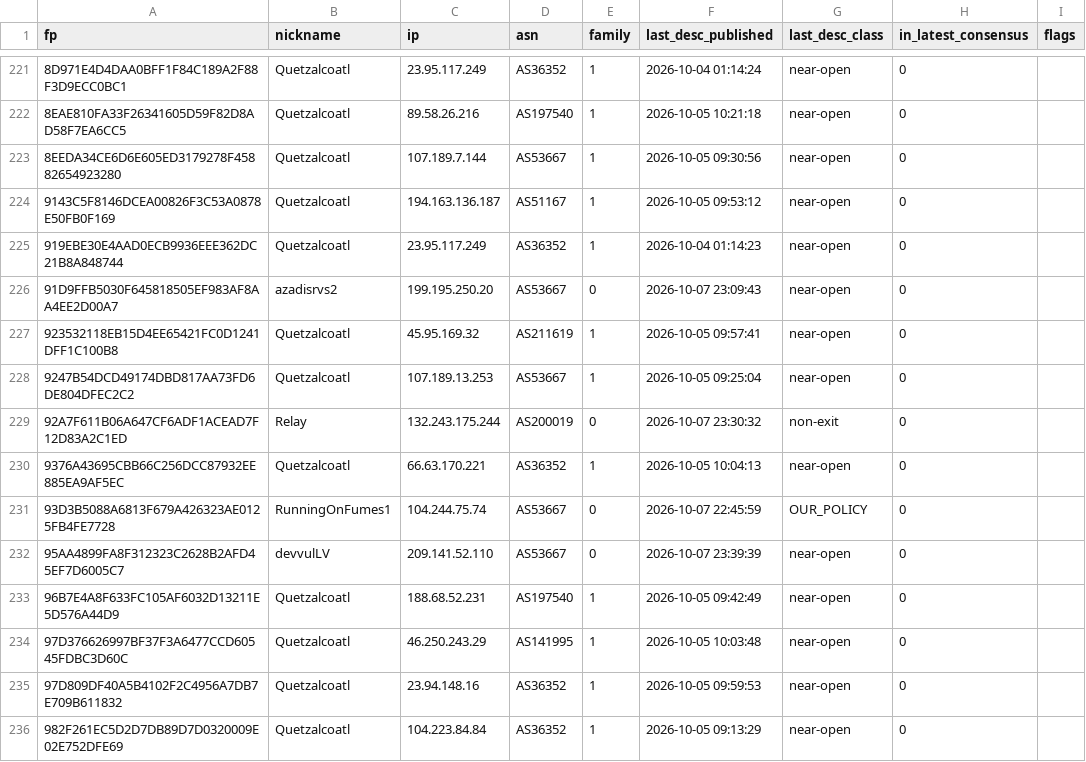
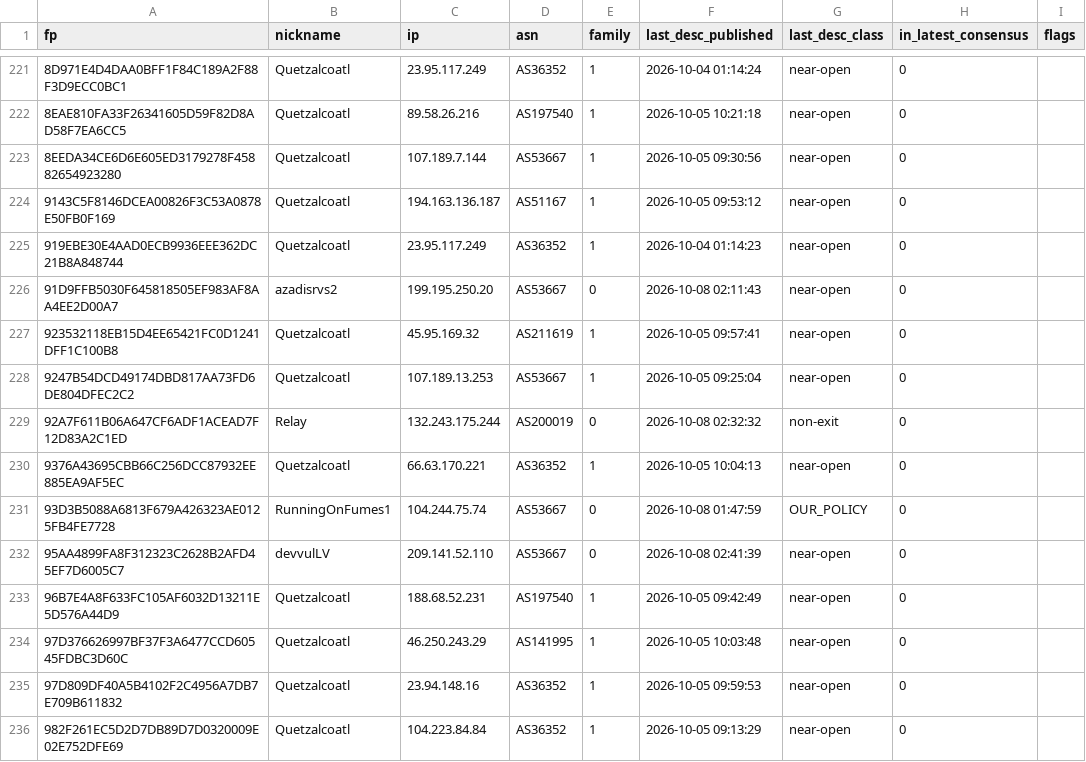
Before and after one commit to 1aeo/TorUtils, a CSV file: quetzalcoatl-repro/net/email_current_status.csv, drawn as a sheet; only a part is shown, gaps mark what is left out; the diff covers the shown part only; the diff names each change by its address in the sheet, - before the commit and + after, or states it on an @@ line.

```diff
--- a/quetzalcoatl-repro/net/email_current_status.csv
+++ b/quetzalcoatl-repro/net/email_current_status.csv
-F226 (last_desc_published): 2026-10-07 23:09:43
+F226 (last_desc_published): 2026-10-08 02:11:43
-F229 (last_desc_published): 2026-10-07 23:30:32
+F229 (last_desc_published): 2026-10-08 02:32:32
-F231 (last_desc_published): 2026-10-07 22:45:59
+F231 (last_desc_published): 2026-10-08 01:47:59
-F232 (last_desc_published): 2026-10-07 23:39:39
+F232 (last_desc_published): 2026-10-08 02:41:39
```
Also changed, not shown: 46 edited cells elsewhere in this file, 4 other files.
